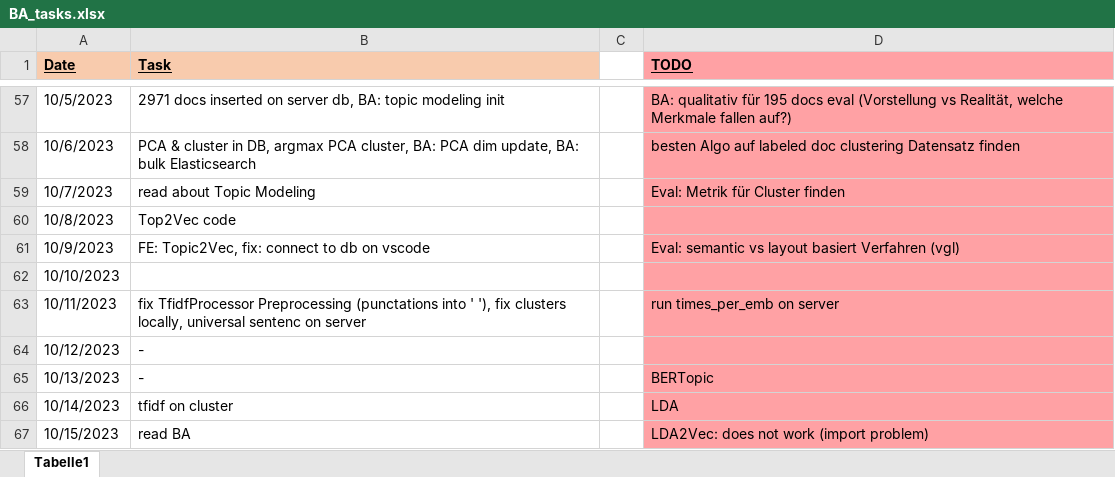
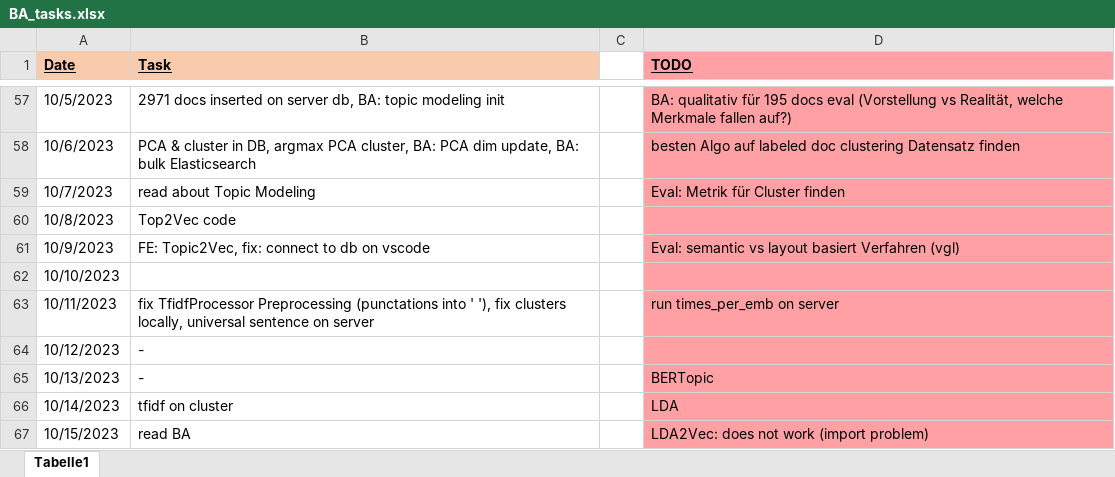
Before and after one commit to KlaraGtknst/topic-analysis-text-data, an Excel workbook: organization/BA_tasks.xlsx, sheet Tabelle1, drawn as a sheet; only a part is shown, gaps mark what is left out; values as stored, in another font and other column widths than the file's, no borders; the diff names each change by its address in the sheet, - before the commit and + after, or states it on an @@ line.

```diff
--- a/organization/BA_tasks.xlsx (sheet Tabelle1)
+++ b/organization/BA_tasks.xlsx (sheet Tabelle1)
-B63 (Task): …locally, universal sentenc on server
+B63 (Task): …locally, universal sentence on server
```
Also changed, not shown: 3 other files.
